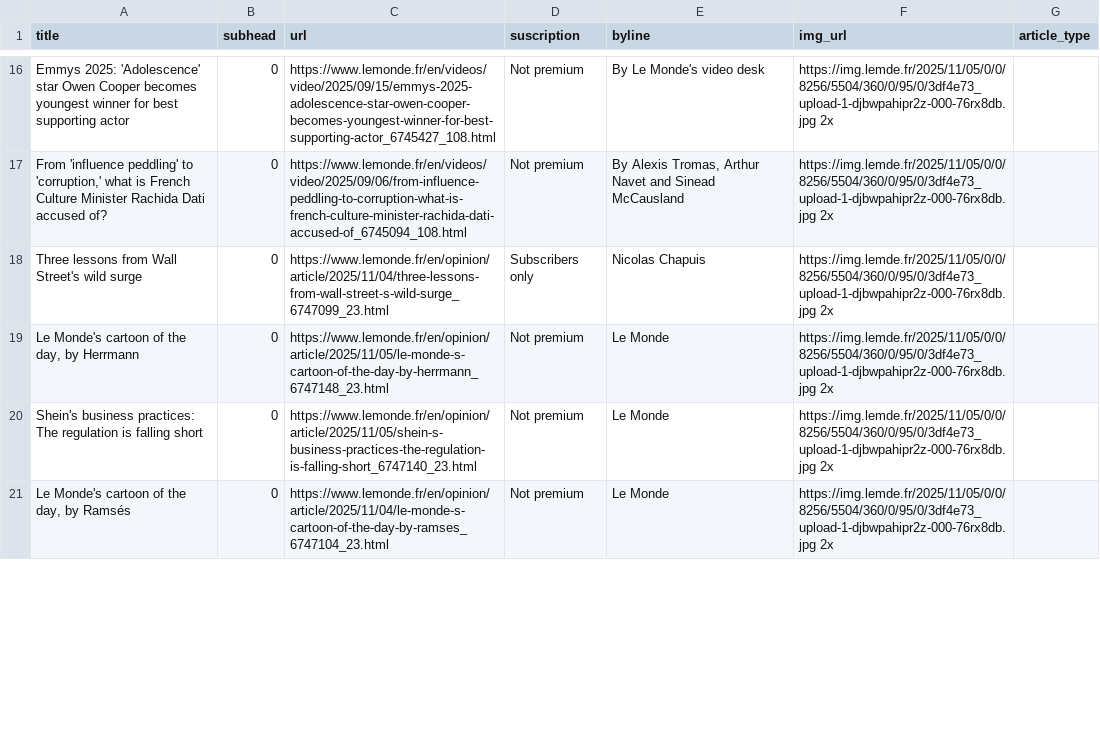
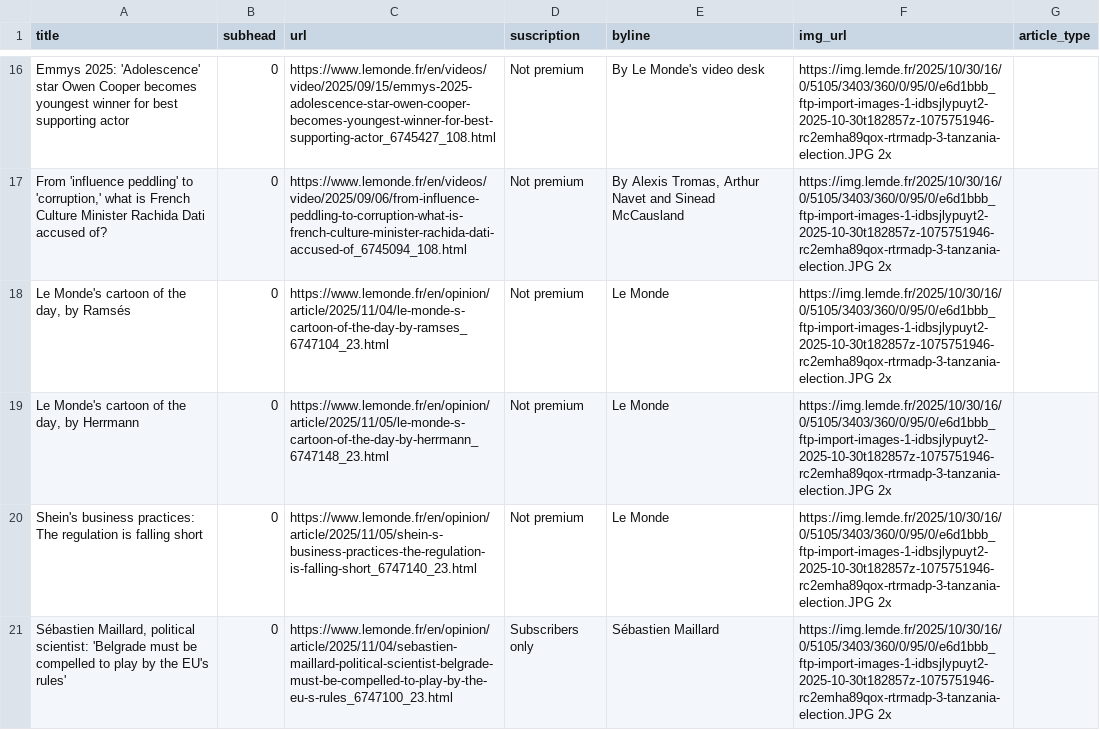
Before and after one commit to tefaceli/LEDE-homework-scraping, a CSV file: le_monde.csv, drawn as a sheet; only a part is shown, gaps mark what is left out; removed rows and columns are numbered as before the commit, all else as after; the diff covers the shown part only; the diff names each change by its address in the sheet, - before the commit and + after, or states it on an @@ line.

```diff
--- a/le_monde.csv
+++ b/le_monde.csv
-F16:F17 (img_url): https://img.lemde.fr/2025/11/05/0/0/8256/5504/360/0/95/0/3df4e73_upload-1-djbwpahipr2z-000-76rx8db.jpg 2x
+F16:F17 (img_url): https://img.lemde.fr/2025/10/30/16/0/5105/3403/360/0/95/0/e6d1bbb_ftp-import-images-1-idbsjlypuyt2-2025-10-30t182857z-1075751946-rc2emha89qox-rtrmadp-3-tanzania-election.JPG 2x
-row 18: Three lessons from Wall Street's wild surge | 0 | https://www.lemonde.fr/en/opinion/article/2025/11/04/three-lessons-from-wall-street-s-wild-surge_6747099_23.html | Subscribers only | Nicolas Chapuis | https://img.lemde.fr/2025/11/05/0/0/8256/5504/360/0/95/0/3df4e73_upload-1-djbwpahipr2z-000-76rx8db.jpg 2x
+row 18: Le Monde's cartoon of the day, by Ramsés | 0 | https://www.lemonde.fr/en/opinion/article/2025/11/04/le-monde-s-cartoon-of-the-day-by-ramses_6747104_23.html | Not premium | Le Monde | https://img.lemde.fr/2025/10/30/16/0/5105/3403/360/0/95/0/e6d1bbb_ftp-import-images-1-idbsjlypuyt2-2025-10-30t182857z-1075751946-rc2emha89qox-rtrmadp-3-tanzania-election.JPG 2x
-F19:F20 (img_url): https://img.lemde.fr/2025/11/05/0/0/8256/5504/360/0/95/0/3df4e73_upload-1-djbwpahipr2z-000-76rx8db.jpg 2x
+F19:F20 (img_url): https://img.lemde.fr/2025/10/30/16/0/5105/3403/360/0/95/0/e6d1bbb_ftp-import-images-1-idbsjlypuyt2-2025-10-30t182857z-1075751946-rc2emha89qox-rtrmadp-3-tanzania-election.JPG 2x
-row 21: Le Monde's cartoon of the day, by Ramsés | 0 | https://www.lemonde.fr/en/opinion/article/2025/11/04/le-monde-s-cartoon-of-the-day-by-ramses_6747104_23.html | Not premium | Le Monde | https://img.lemde.fr/2025/11/05/0/0/8256/5504/360/0/95/0/3df4e73_upload-1-djbwpahipr2z-000-76rx8db.jpg 2x
+row 21: Sébastien Maillard, political scientist: 'Belgrade must be compelled to play by the EU's rules' | 0 | https://www.lemonde.fr/en/opinion/article/2025/11/04/sebastien-maillard-political-scientist-belgrade-must-be-compelled-to-play-by-the-eu-s-rules_6747100_23.html | Subscribers only | Sébastien Maillard | https://img.lemde.fr/2025/10/30/16/0/5105/3403/360/0/95/0/e6d1bbb_ftp-import-images-1-idbsjlypuyt2-2025-10-30t182857z-1075751946-rc2emha89qox-rtrmadp-3-tanzania-election.JPG 2x
```
Also changed, not shown: 4 added rows, 4 removed rows and 53 edited cells elsewhere in this file.
